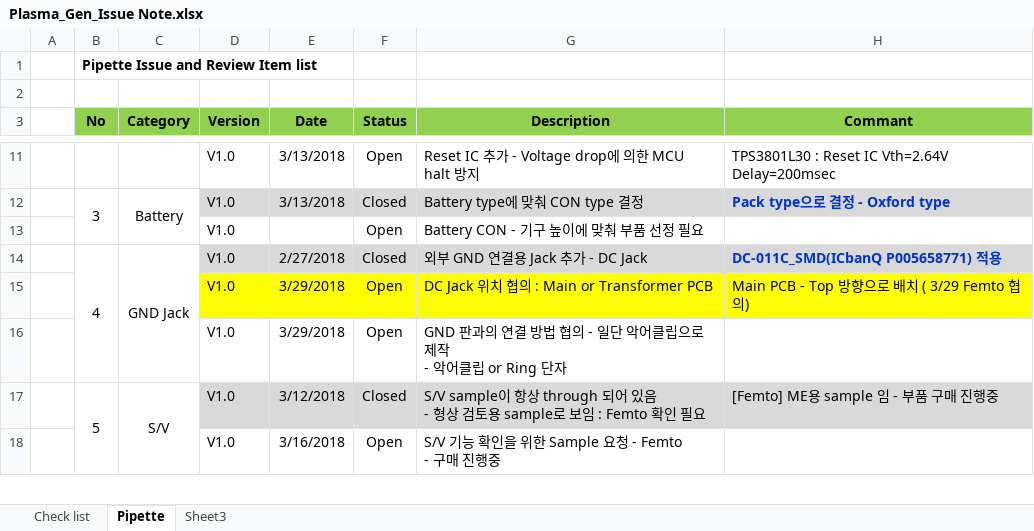
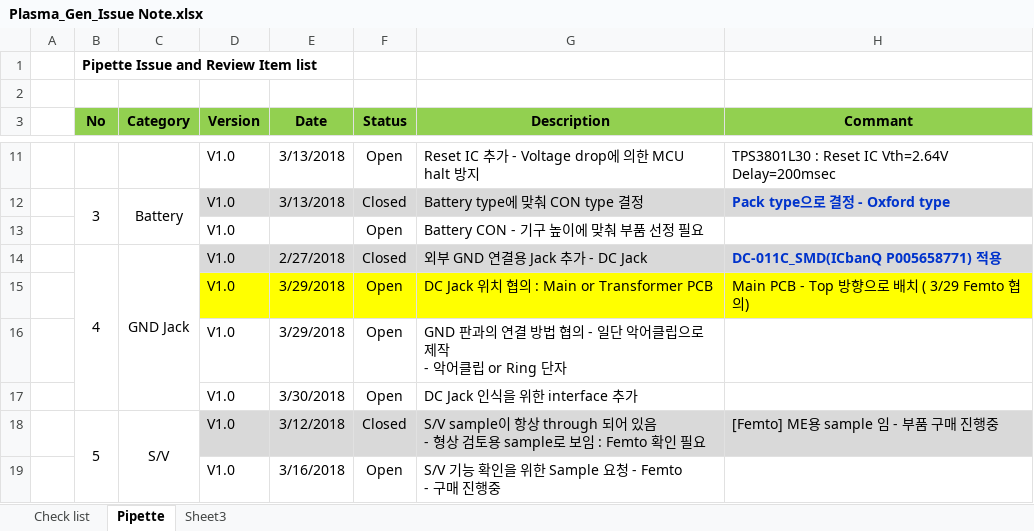
Before and after one commit to ArvidJoung/Plasma_Generator, an Excel workbook: Plasma_Gen_Issue Note.xlsx, sheet Pipette, drawn as a sheet; only a part is shown, gaps mark what is left out; values as stored, in another font and other column widths than the file's, no borders; the diff names each change by its address in the sheet, - before the commit and + after, or states it on an @@ line.

```diff
--- a/Plasma_Gen_Issue Note.xlsx (sheet Pipette)
+++ b/Plasma_Gen_Issue Note.xlsx (sheet Pipette)
+row 17:  |  |  | V1.0 | 3/30/2018 | Open | DC Jack 인식을 위한 interface 추가
```
Also changed, not shown: 4_Transformer/1_Schematic/V2.0/Plasma_Gen_Transformer_Part List_V2.0.xlsx, 10 other files.
